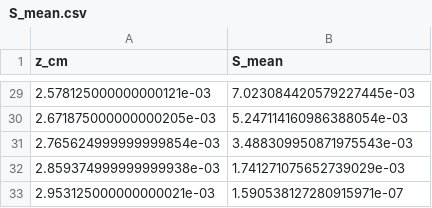
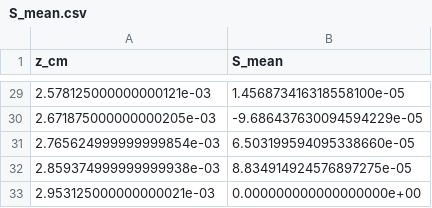
Before and after one commit to LirazDvorkind/SELE_Regularization, a CSV file: results/raw/S_mean.csv, drawn as a sheet; only a part is shown, gaps mark what is left out; the diff covers the shown part only.

```diff
--- a/results/raw/S_mean.csv
+++ b/results/raw/S_mean.csv
@@ -29,5 +29,5 @@ z_cm,S_mean
-2.578125000000000121e-03,7.023084420579227445e-03
-2.671875000000000205e-03,5.247114160986388054e-03
-2.765624999999999854e-03,3.488309950871975543e-03
-2.859374999999999938e-03,1.741271075652739029e-03
-2.953125000000000021e-03,1.590538127280915971e-07
+2.578125000000000121e-03,1.456873416318558100e-05
+2.671875000000000205e-03,-9.686437630094594229e-05
+2.765624999999999854e-03,6.503199594095338660e-05
+2.859374999999999938e-03,8.834914924576897275e-05
+2.953125000000000021e-03,0.000000000000000000e+00
```
Also changed, not shown: 27 edited cells elsewhere in this file, results/raw/S_std.csv, results/raw/eta_fit.csv, 9 other files.
